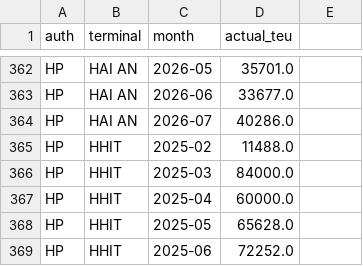
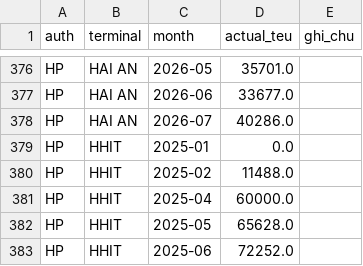
Before and after one commit to phamminhthanh2803-commits/Data-System, a CSV file: shipping/port-tracker/nowcast_targets.csv, drawn as a sheet; only a part is shown, gaps mark what is left out; the diff covers the shown part only.

```diff
--- a/shipping/port-tracker/nowcast_targets.csv
+++ b/shipping/port-tracker/nowcast_targets.csv
@@ -1 +1 @@
-auth,terminal,month,actual_teu
+auth,terminal,month,actual_teu,ghi_chu
@@ -364,0 +379 @@ HP,HAI AN,2026-07,40286.0
+HP,HHIT,2025-01,0.0,
@@ -366 +380,0 @@ HP,HHIT,2025-02,11488.0
-HP,HHIT,2025-03,84000.0
```
Also changed, not shown: 29 added rows, 1 removed row and 8 edited cells elsewhere in this file, shipping/port-tracker/nowcast_blocks.csv, 3 other files.
